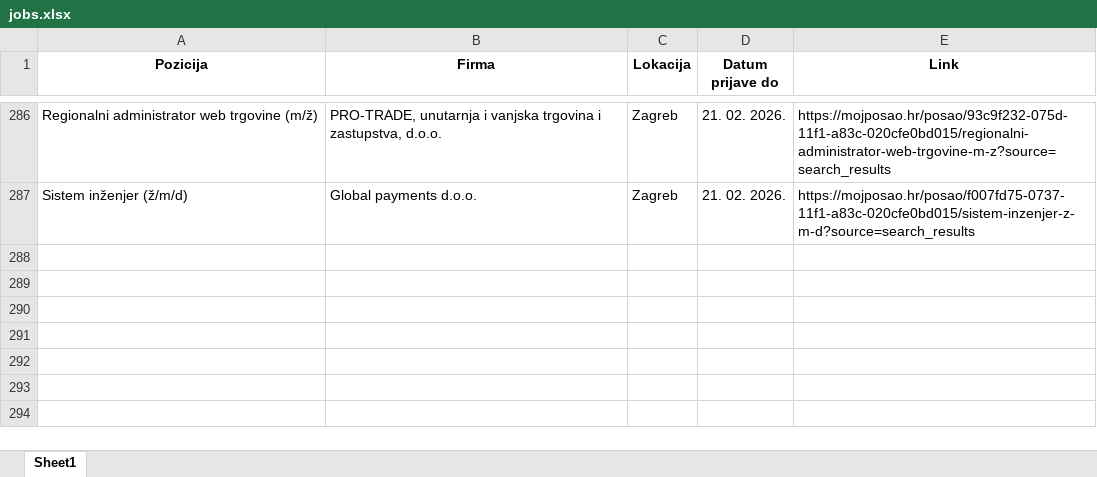
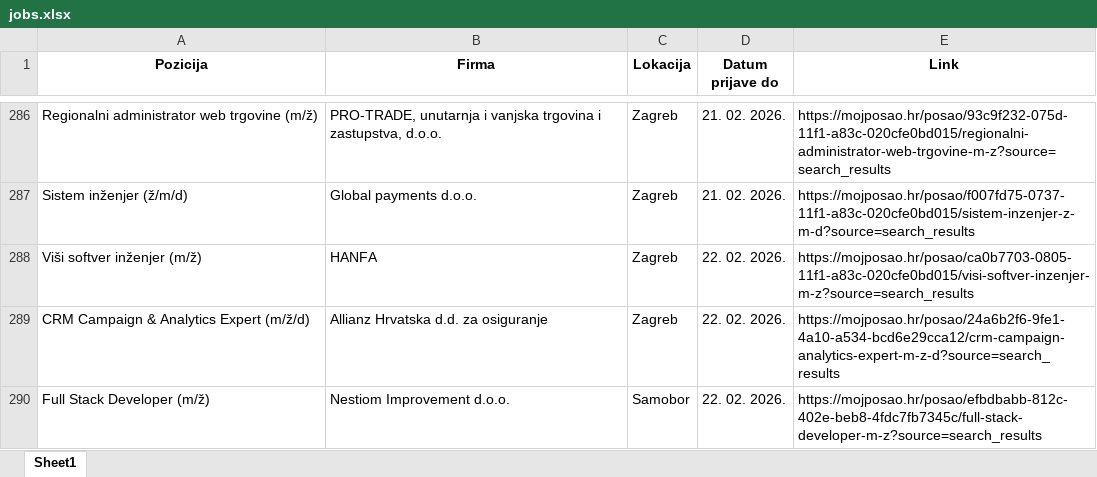
Before and after one commit to FraneCal/moj-posao-scraper, an Excel workbook: jobs.xlsx, sheet Sheet1, drawn as a sheet; only a part is shown, gaps mark what is left out; values as stored, in another font and other column widths than the file's, no borders; the diff names each change by its address in the sheet, - before the commit and + after, or states it on an @@ line.

```diff
--- a/jobs.xlsx (sheet Sheet1)
+++ b/jobs.xlsx (sheet Sheet1)
+row 288: Viši softver inženjer (m/ž) | HANFA | Zagreb | 22. 02. 2026. | https://mojposao.hr/posao/ca0b7703-0805-11f1-a83c-020cfe0bd015/visi-softver-inzenjer-m-z?source=search_results
+row 289: CRM Campaign & Analytics Expert (m/ž/d) | Allianz Hrvatska d.d. za osiguranje | Zagreb | 22. 02. 2026. | https://mojposao.hr/posao/24a6b2f6-9fe1-4a10-a534-bcd6e29cca12/crm-campaign-analytics-expert-m-z-d?source=search_results
+row 290: Full Stack Developer (m/ž) | Nestiom Improvement d.o.o. | Samobor | 22. 02. 2026. | https://mojposao.hr/posao/efbdbabb-812c-402e-beb8-4fdc7fb7345c/full-stack-developer-m-z?source=search_results
```
